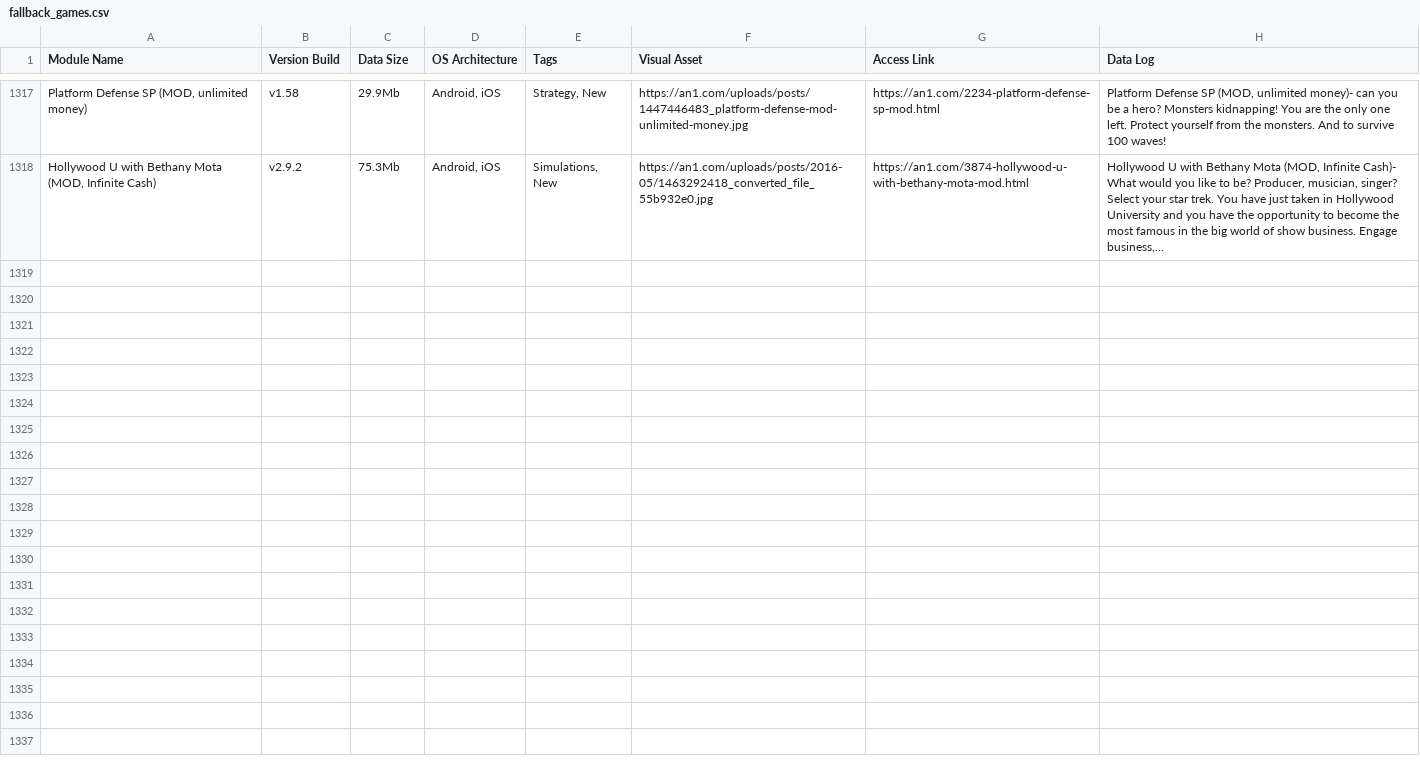
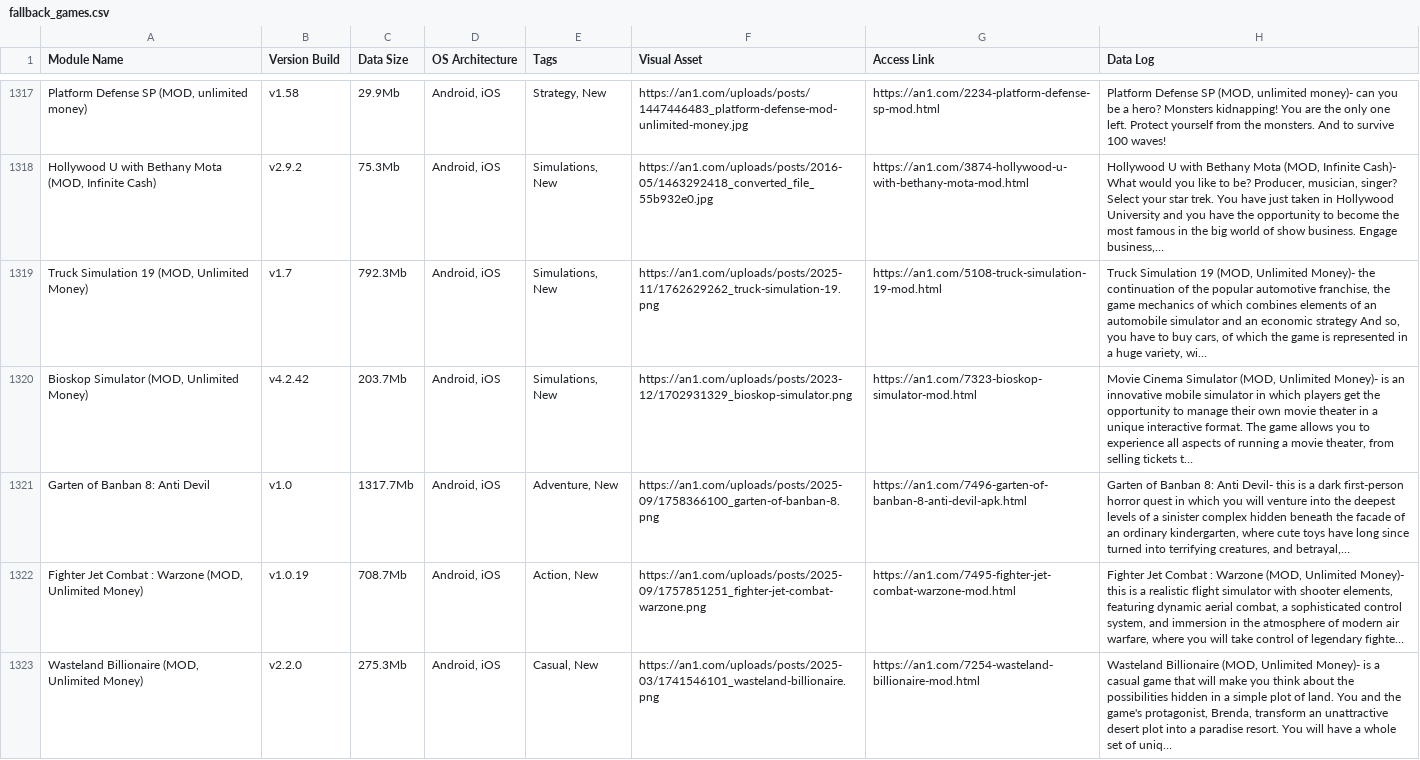
Before and after one commit to F1r0s/nexusgames, a CSV file: fallback_games.csv, drawn as a sheet; only a part is shown, gaps mark what is left out; the diff names each change by its address in the sheet, - before the commit and + after, or states it on an @@ line.

```diff
--- a/fallback_games.csv
+++ b/fallback_games.csv
+row 1319: Truck Simulation 19 (MOD, Unlimited Money) | v1.7 | 792.3Mb | Android, iOS | Simulations, New | https://an1.com/uploads/posts/2025-11/1762629262_truck-simulation-19.png | https://an1.com/5108-truck-simulation-19-mod.html | Truck Simulation 19 (MOD, Unlimited Money)- the continuation of the popular automotive franchise, the game mechanics of which combines elements of an automobile simulator and an economic strategy And so, you have to buy cars, of which the game is represented in a huge variety, wi…
+row 1320: Bioskop Simulator (MOD, Unlimited Money) | v4.2.42 | 203.7Mb | Android, iOS | Simulations, New | https://an1.com/uploads/posts/2023-12/1702931329_bioskop-simulator.png | https://an1.com/7323-bioskop-simulator-mod.html | Movie Cinema Simulator (MOD, Unlimited Money)- is an innovative mobile simulator in which players get the opportunity to manage their own movie theater in a unique interactive format. The game allows you to experience all aspects of running a movie theater, from selling tickets t…
+row 1321: Garten of Banban 8: Anti Devil | v1.0 | 1317.7Mb | Android, iOS | Adventure, New | https://an1.com/uploads/posts/2025-09/1758366100_garten-of-banban-8.png | https://an1.com/7496-garten-of-banban-8-anti-devil-apk.html | Garten of Banban 8: Anti Devil- this is a dark first-person horror quest in which you will venture into the deepest levels of a sinister complex hidden beneath the facade of an ordinary kindergarten, where cute toys have long since turned into terrifying creatures, and betrayal,…
+row 1322: Fighter Jet Combat : Warzone (MOD, Unlimited Money) | v1.0.19 | 708.7Mb | Android, iOS | Action, New | https://an1.com/uploads/posts/2025-09/1757851251_fighter-jet-combat-warzone.png | https://an1.com/7495-fighter-jet-combat-warzone-mod.html | Fighter Jet Combat : Warzone (MOD, Unlimited Money)- this is a realistic flight simulator with shooter elements, featuring dynamic aerial combat, a sophisticated control system, and immersion in the atmosphere of modern air warfare, where you will take control of legendary fighte…
+row 1323: Wasteland Billionaire (MOD, Unlimited Money) | v2.2.0 | 275.3Mb | Android, iOS | Casual, New | https://an1.com/uploads/posts/2025-03/1741546101_wasteland-billionaire.png | https://an1.com/7254-wasteland-billionaire-mod.html | Wasteland Billionaire (MOD, Unlimited Money)- is a casual game that will make you think about the possibilities hidden in a simple plot of land. You and the game's protagonist, Brenda, transform an unattractive desert plot into a paradise resort. You will have a whole set of uniq…
```
Also changed, not shown: 1 other file.
